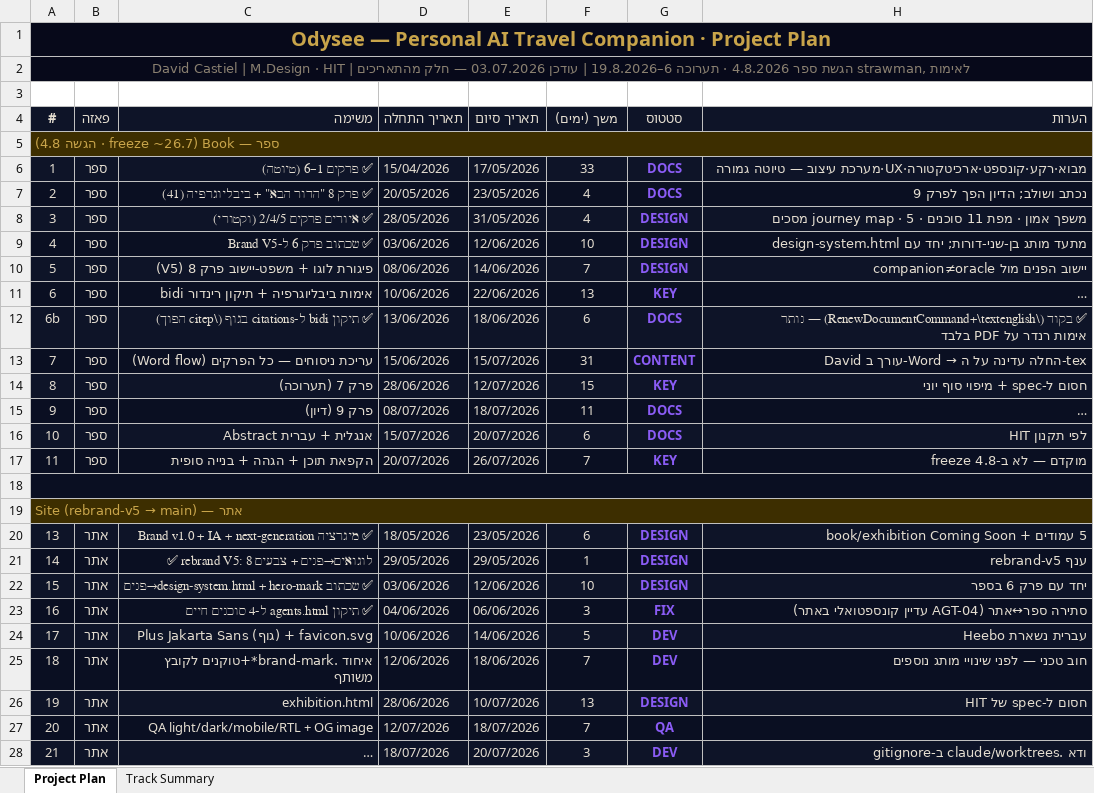
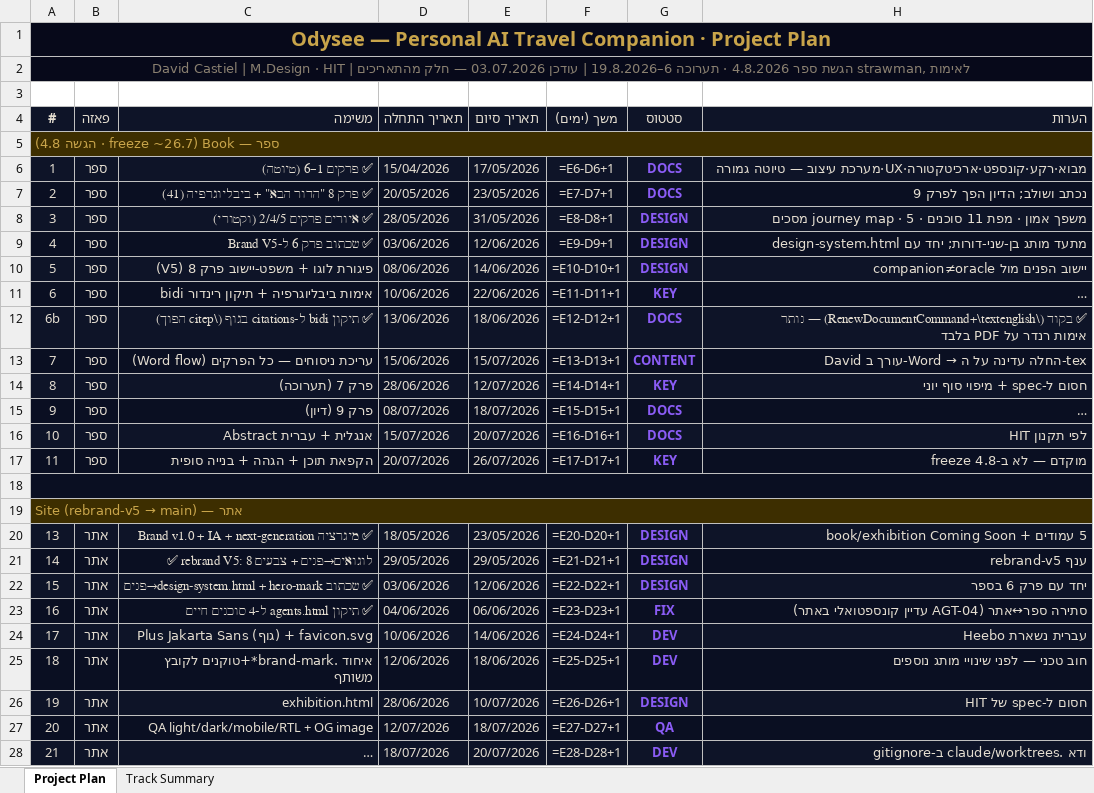
Before and after one commit to dcastiel007/odysee-site, an Excel workbook: scripts/ticoprojectplanv2.xlsx, sheet Project Plan, drawn as a sheet; only a part is shown; long unchanged cells end in …; values as stored, in another font and other column widths than the file's, no borders; formulas without a stored value are shown as written; the diff covers the shown part only; the diff names each change by its address in the sheet, - before the commit and + after, or states it on an @@ line.

Commit message:
plan: 7.7 updates - Hanan review, jury milestone, film edits, sim-screen decision

```diff
--- a/scripts/ticoprojectplanv2.xlsx (sheet Project Plan)
+++ b/scripts/ticoprojectplanv2.xlsx (sheet Project Plan)
-B1:H2 fill: #07091A
+B1:H2 fill: none
-B5:H5 fill: #3D2E00
+B5:H5 fill: none
-F6 (משך (ימים)): 33
+F6 (משך (ימים)): =E6-D6+1
-F7 (משך (ימים)): 4
+F7 (משך (ימים)): =E7-D7+1
-F8 (משך (ימים)): 4
+F8 (משך (ימים)): =E8-D8+1
-F9 (משך (ימים)): 10
+F9 (משך (ימים)): =E9-D9+1
-F10 (משך (ימים)): 7
+F10 (משך (ימים)): =E10-D10+1
-F11 (משך (ימים)): 13
+F11 (משך (ימים)): =E11-D11+1
-F12 (משך (ימים)): 6
+F12 (משך (ימים)): =E12-D12+1
-F13 (משך (ימים)): 31
+F13 (משך (ימים)): =E13-D13+1
-F14 (משך (ימים)): 15
+F14 (משך (ימים)): =E14-D14+1
-F15 (משך (ימים)): 11
+F15 (משך (ימים)): =E15-D15+1
-F16 (משך (ימים)): 6
+F16 (משך (ימים)): =E16-D16+1
-F17 (משך (ימים)): 7
+F17 (משך (ימים)): =E17-D17+1
-B18:H18 fill: #0A0F22
+B18:H18 fill: none
-B19:H19 fill: #3D2E00
+B19:H19 fill: none
-F20 (משך (ימים)): 6
+F20 (משך (ימים)): =E20-D20+1
-F21 (משך (ימים)): 1
+F21 (משך (ימים)): =E21-D21+1
-F22 (משך (ימים)): 10
+F22 (משך (ימים)): =E22-D22+1
-F23 (משך (ימים)): 3
+F23 (משך (ימים)): =E23-D23+1
-F24 (משך (ימים)): 5
+F24 (משך (ימים)): =E24-D24+1
-F25 (משך (ימים)): 7
+F25 (משך (ימים)): =E25-D25+1
-F26 (משך (ימים)): 13
+F26 (משך (ימים)): =E26-D26+1
-F27 (משך (ימים)): 7
+F27 (משך (ימים)): =E27-D27+1
-F28 (משך (ימים)): 3
+F28 (משך (ימים)): =E28-D28+1
```
Also changed, not shown: 4 added rows, 50 edited cells and cell formats elsewhere in this sheet, sheet Track Summary, 3 other files.
